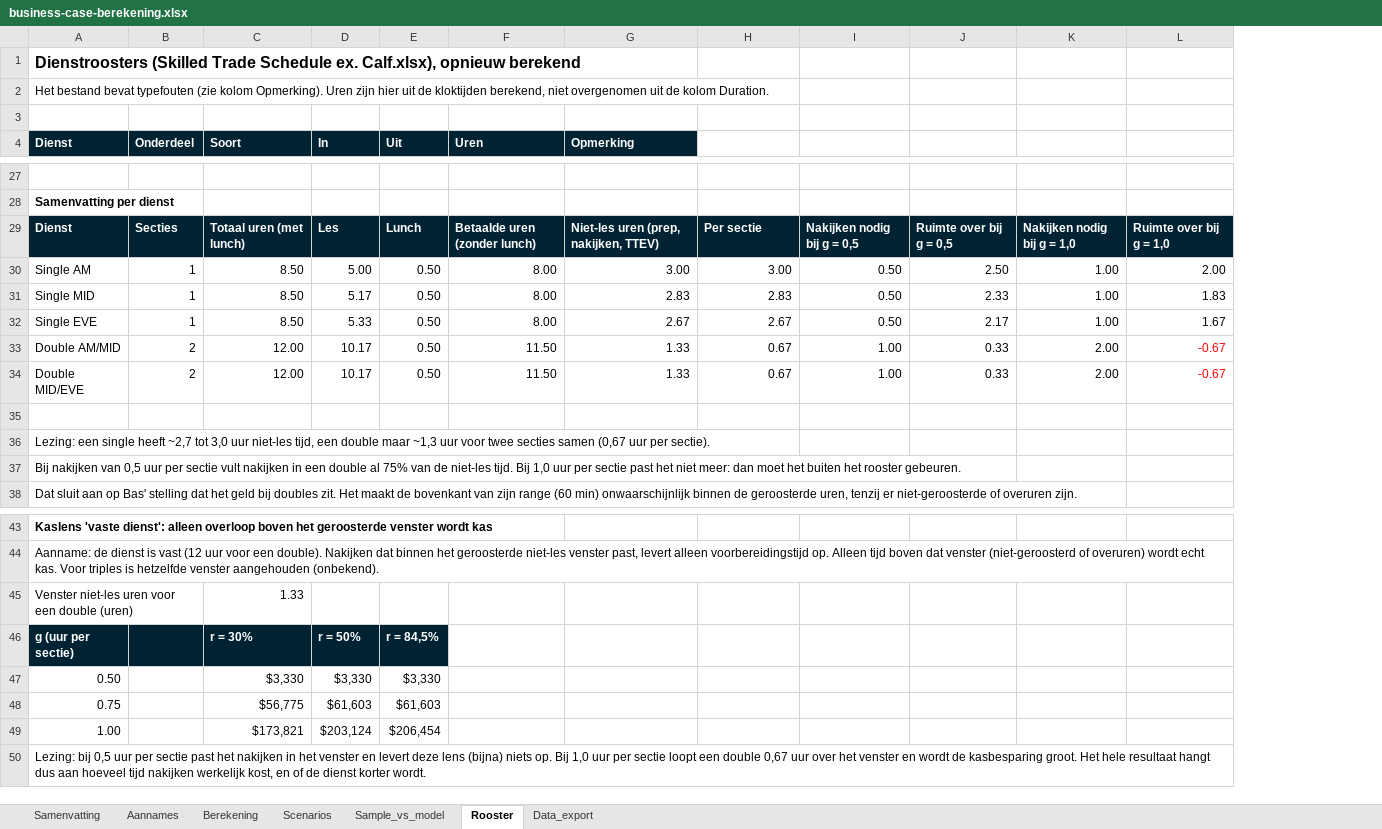
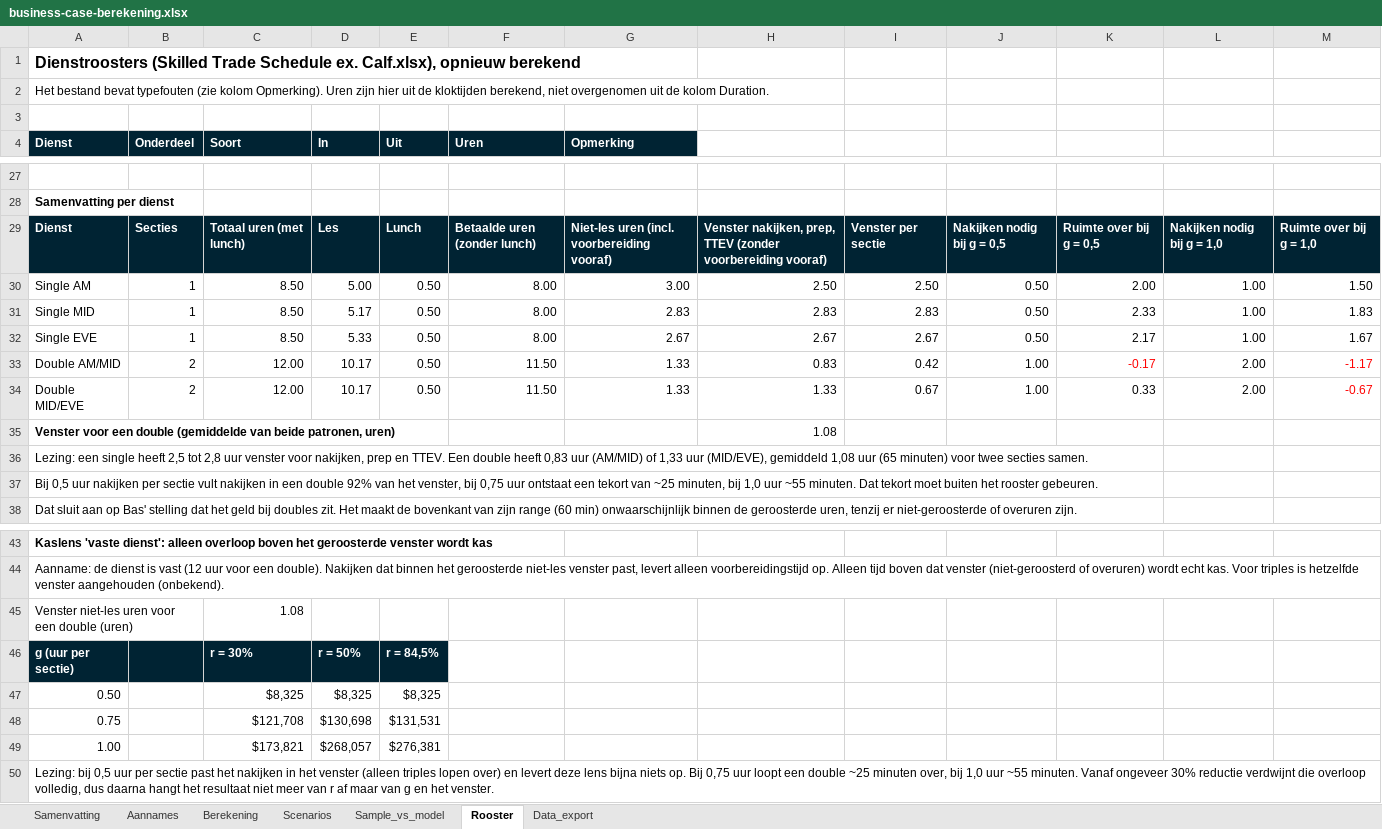
Before and after one commit to Dante-Eduface/Claude, an Excel workbook: GTM/Accounts/uti/business-case-berekening.xlsx, sheet Rooster, drawn as a sheet; only a part is shown, gaps mark what is left out; values as stored, in another font and other column widths than the file's, no borders; removed rows and columns are numbered as before the commit, all else as after; the diff names each change by its address in the sheet, - before the commit and + after, or states it on an @@ line.

```diff
--- a/GTM/Accounts/uti/business-case-berekening.xlsx (sheet Rooster)
+++ b/GTM/Accounts/uti/business-case-berekening.xlsx (sheet Rooster)
+column H, rows 29-35: Venster nakijken, prep, TTEV (zonder voorbereiding vooraf) | 2.50 | 2.83 | 2.67 | 0.83 | 1.33 | 1.08
-G29 (Opmerking): Niet-les uren (prep, nakijken, TTEV)
+G29 (Opmerking): Niet-les uren (incl. voorbereiding vooraf)
-I29: Per sectie
+I29: Venster per sectie
-I30: 3.00
+I30: 2.50
-K30: 2.50
+K30: 2.00
-M30: 2.00
+M30: 1.50
-I33: 0.67
+I33: 0.42
-K33: 0.33
+K33: -0.17
-K33 text colour: black
+K33 text colour: #FF0000
-M33: -0.67
+M33: -1.17
-row 35: (empty)
+row 35: Venster voor een double (gemiddelde van beide patronen, uren) |  |  |  |  |  |  | 1.08
-A36 (Dienst): …single heeft ~2,7 tot 3,0 uur niet-les tijd, een double maar ~1,3 uur voor twee secties samen (0,67 uur per sectie).
+A36 (Dienst): …single heeft 2,5 tot 2,8 uur venster voor nakijken, prep en TTEV. Een double heeft 0,83 uur (AM/MID) of 1,33 uur (MID/EVE), gemiddeld 1,08 uur (65 minuten) voor twee secties samen.
-A37 (Dienst): Bij nakijken van 0,5 uur per sectie vult nakijken in een double al 75% van de niet-les tijd. Bij 1,0 uur per sectie past het niet meer: dan moet het buiten het…
+A37 (Dienst): Bij 0,5 uur nakijken per sectie vult nakijken in een double 92% van het venster, bij 0,75 uur ontstaat een tekort van ~25 minuten, bij 1,0 uur ~55 minuten. Dat tekort moet buiten het…
-C45 (Soort): 1.33
+C45 (Soort): 1.08
-row 47: 0.50 |  | $3,330 | $3,330 | $3,330
-row 48: 0.75 |  | $56,775 | $61,603 | $61,603
+row 47: 0.50 |  | $8,325 | $8,325 | $8,325
+row 48: 0.75 |  | $121,708 | $130,698 | $131,531
-D49 (In): $203,124
+D49 (In): $268,057
-E49 (Uit): $206,454
+E49 (Uit): $276,381
-A50 (Dienst): …het venster en levert deze lens (bijna) niets op. Bij 1,0 uur per sectie loopt een double 0,67 uur over het venster en wordt de kasbesparing groot. Het hele resultaat hangt dus aan hoeveel tijd nakijken werkelijk kost, en of de dienst korter wordt.
+A50 (Dienst): …het venster (alleen triples lopen over) en levert deze lens bijna niets op. Bij 0,75 uur loopt een double ~25 minuten over, bij 1,0 uur ~55 minuten. Vanaf ongeveer 30% reductie verdwijnt die overloop volledig, dus daarna hangt het resultaat niet meer van r af maar van g en het venster.
```
Also changed, not shown: sheet Samenvatting, sheet Berekening, sheet Aannames, sheet Sample_vs_model, sheet Scenarios, formulas that keep their value, 1 other file.
